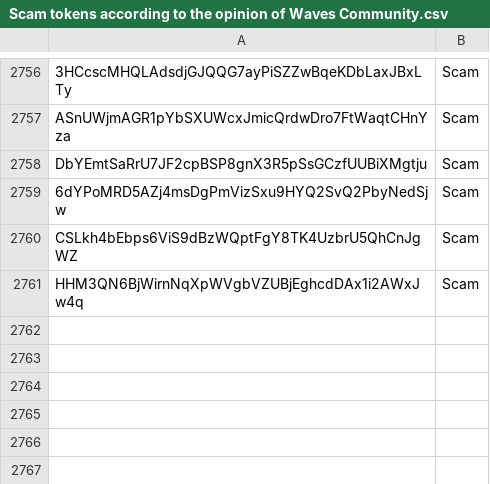
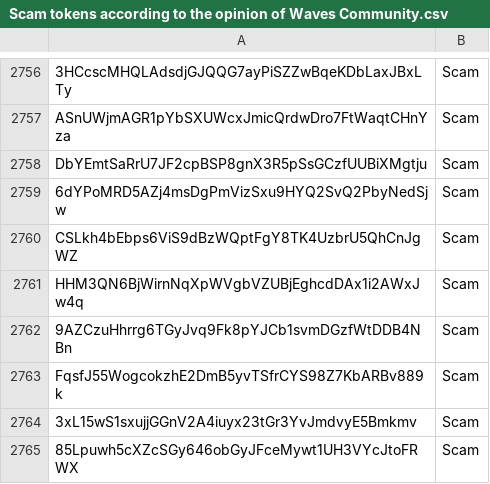
Before and after one commit to wavesplatform/waves-community, a CSV file: Scam tokens according to the opinion of Waves Community.csv, drawn as a sheet; only a part is shown, gaps mark what is left out; the diff names each change by its address in the sheet, - before the commit and + after, or states it on an @@ line.

Commit message:
Updates

```diff
--- a/Scam tokens according to the opinion of Waves Community.csv
+++ b/Scam tokens according to the opinion of Waves Community.csv
+row 2762: 9AZCzuHhrrg6TGyJvq9Fk8pYJCb1svmDGzfWtDDB4NBn | Scam
+row 2763: FqsfJ55WogcokzhE2DmB5yvTSfrCYS98Z7KbARBv889k | Scam
+row 2764: 3xL15wS1sxujjGGnV2A4iuyx23tGr3YvJmdvyE5Bmkmv | Scam
+row 2765: 85Lpuwh5cXZcSGy646obGyJFceMywt1UH3VYcJtoFRWX | Scam
```
